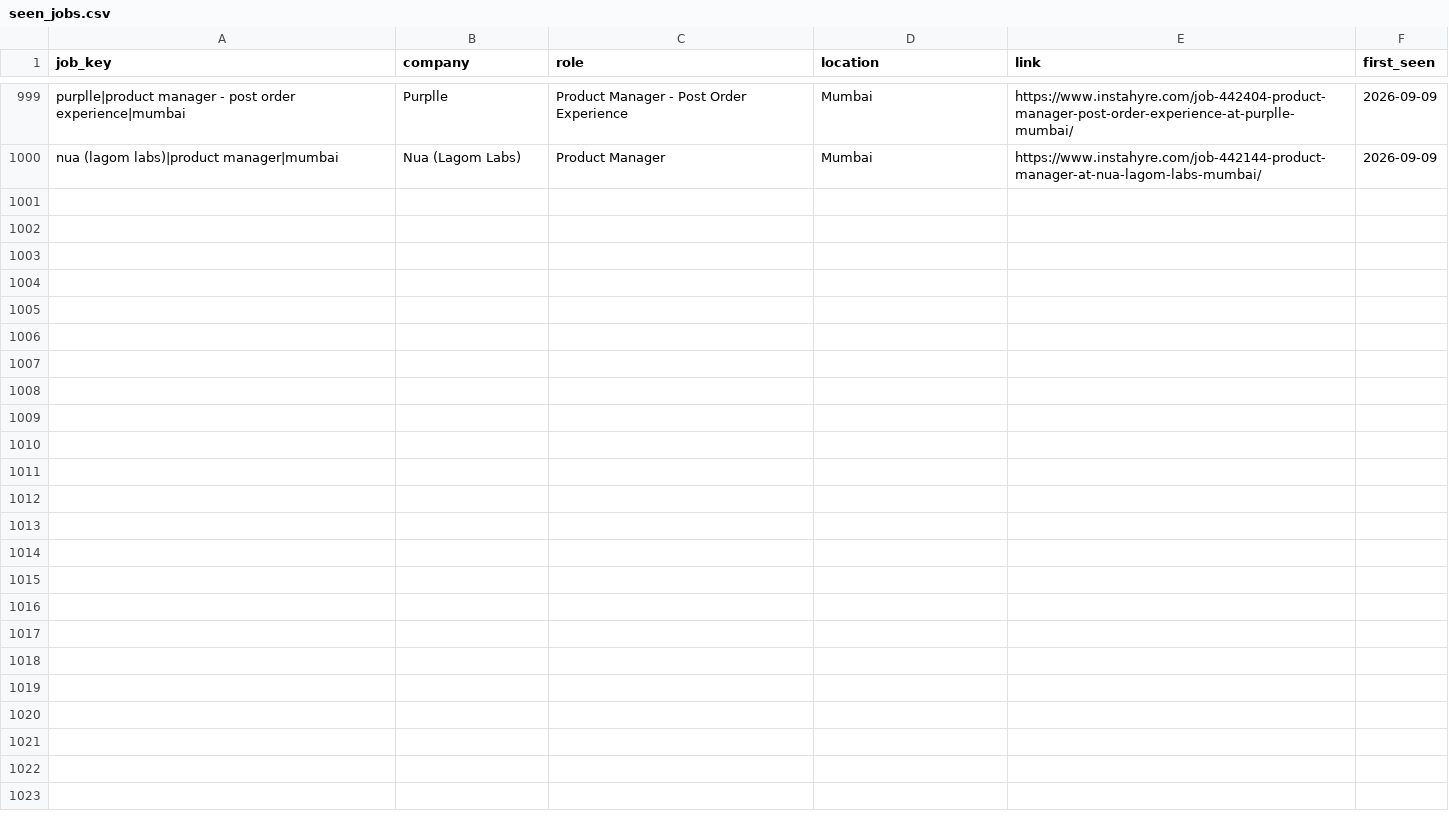
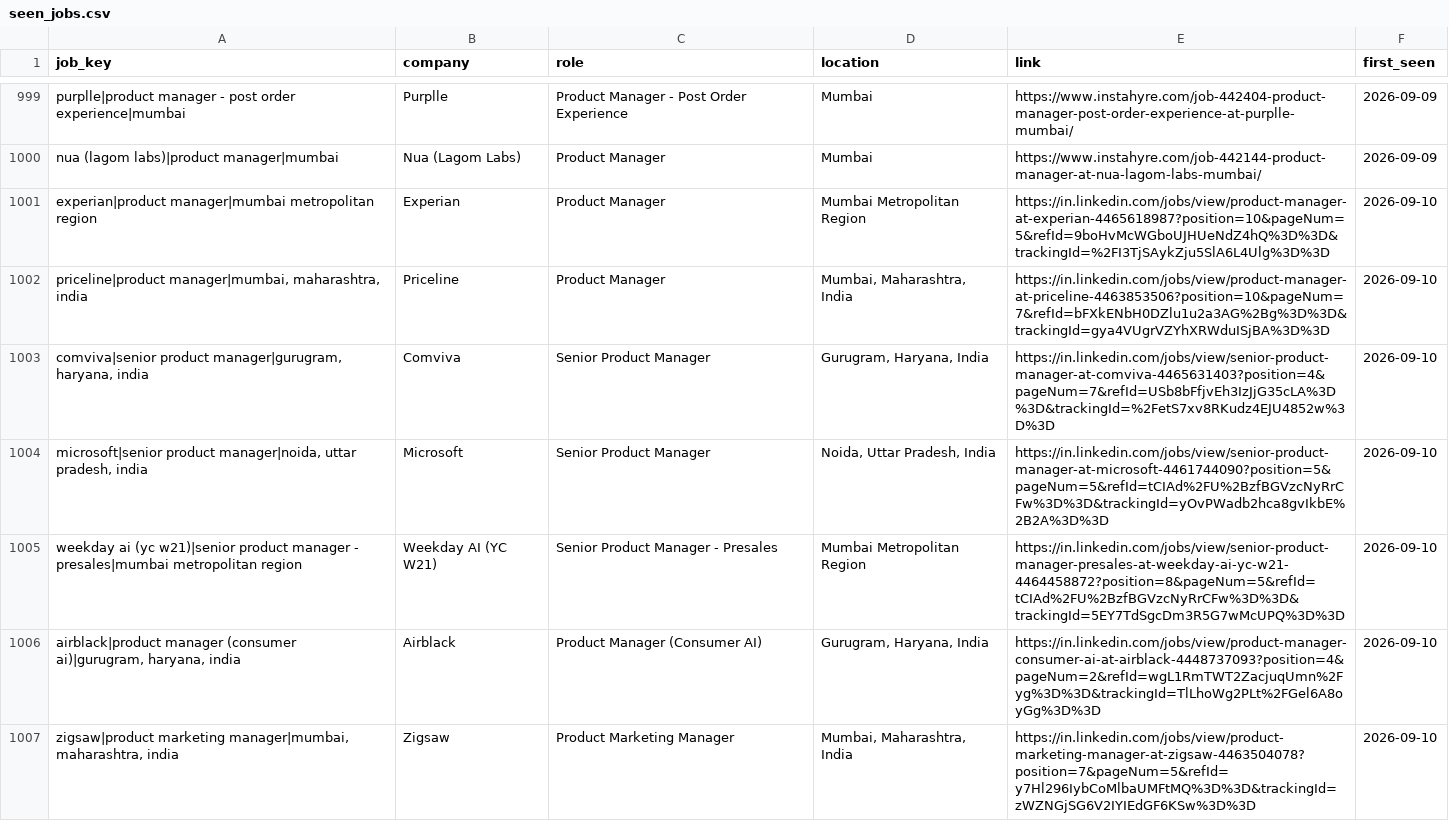
Before and after one commit to yamini1312singh/job-crawler, a CSV file: data/seen_jobs.csv, drawn as a sheet; only a part is shown, gaps mark what is left out; the diff covers the shown part only.

```diff
--- a/data/seen_jobs.csv
+++ b/data/seen_jobs.csv
@@ -1000 +1000,8 @@ purplle|product manager - post order experience|mumbai,Purplle,Product Manager -
 nua (lagom labs)|product manager|mumbai,Nua (Lagom Labs),Product Manager,Mumbai,https://www.instahyre.com/job-442144-product-manager-at-nua-lagom-labs-mumbai/,2026-09-09
+experian|product manager|mumbai metropolitan region,Experian,Product Manager,Mumbai Metropolitan Region,https://in.linkedin.com/jobs/view/product-manager-at-experian-4465618987?position=10&pageNum=5&refId=9boHvMcWGboUJHUeNdZ4hQ%3D%3D&trackingId=%2FI3TjSAykZju5SlA6L4Ulg%3D%3D,2026-09-10
+"priceline|product manager|mumbai, maharashtra, india",Priceline,Product Manager,"Mumbai, Maharashtra, India",https://in.linkedin.com/jobs/view/product-manager-at-priceline-4463853506?position=10&pageNum=7&refId=bFXkENbH0DZlu1u2a3AG%2Bg%3D%3D&trackingId=gya4VUgrVZYhXRWduISjBA%3D%3D,2026-09-10
+"comviva|senior product manager|gurugram, haryana, india",Comviva,Senior Product Manager,"Gurugram, Haryana, India",https://in.linkedin.com/jobs/view/senior-product-manager-at-comviva-4465631403?position=4&pageNum=7&refId=USb8bFfjvEh3IzJjG35cLA%3D%3D&trackingId=%2FetS7xv8RKudz4EJU4852w%3D%3D,2026-09-10
+"microsoft|senior product manager|noida, uttar pradesh, india",Microsoft,Senior Product Manager,"Noida, Uttar Pradesh, India",https://in.linkedin.com/jobs/view/senior-product-manager-at-microsoft-4461744090?position=5&pageNum=5&refId=tCIAd%2FU%2BzfBGVzcNyRrCFw%3D%3D&trackingId=yOvPWadb2hca8gvIkbE%2B2A%3D%3D,2026-09-10
+weekday ai (yc w21)|senior product manager - presales|mumbai metropolitan region,Weekday AI (YC W21),Senior Product Manager - Presales,Mumbai Metropolitan Region,https://in.linkedin.com/jobs/view/senior-product-manager-presales-at-weekday-ai-yc-w21-4464458872?position=8&pageNum=5&refId=tCIAd%2FU%2BzfBGVzcNyRrCFw%3D%3D&trackingId=5EY7TdSgcDm3R5G7wMcUPQ%3D%3D,2026-09-10
+"airblack|product manager (consumer ai)|gurugram, haryana, india",Airblack,Product Manager (Consumer AI),"Gurugram, Haryana, India",https://in.linkedin.com/jobs/view/product-manager-consumer-ai-at-airblack-4448737093?position=4&pageNum=2&refId=wgL1RmTWT2ZacjuqUmn%2Fyg%3D%3D&trackingId=TlLhoWg2PLt%2FGel6A8oyGg%3D%3D,2026-09-10
+"zigsaw|product marketing manager|mumbai, maharashtra, india",Zigsaw,Product Marketing Manager,"Mumbai, Maharashtra, India",https://in.linkedin.com/jobs/view/product-marketing-manager-at-zigsaw-4463504078?position=7&pageNum=5&refId=y7Hl296IybCoMlbaUMFtMQ%3D%3D&trackingId=zWZNGjSG6V2IYIEdGF6KSw%3D%3D,2026-09-10
```
Also changed, not shown: 7 added rows elsewhere in this file, data/jobs.csv, data/raw_jobs.csv.
